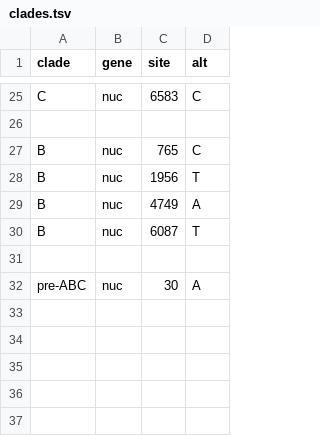
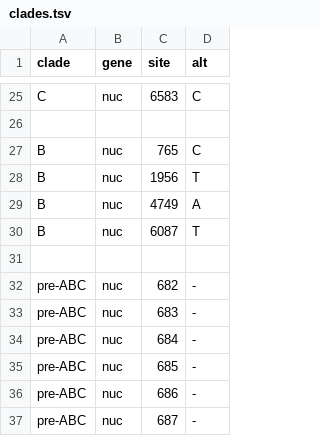
Before and after one commit to enterovirus-phylo/nextclade_d68, a TSV file: resources/clades.tsv, drawn as a sheet; only a part is shown, gaps mark what is left out.

Commit message:
change "pre-ABC" label to a deletion

```diff
--- a/resources/clades.tsv
+++ b/resources/clades.tsv
@@ -31,2 +31,7 @@ B	nuc	6087	T
 
-pre-ABC	nuc	30	A
+pre-ABC	nuc	682	-
+pre-ABC	nuc	683	-
+pre-ABC	nuc	684	-
+pre-ABC	nuc	685	-
+pre-ABC	nuc	686	-
+pre-ABC	nuc	687	-
```
